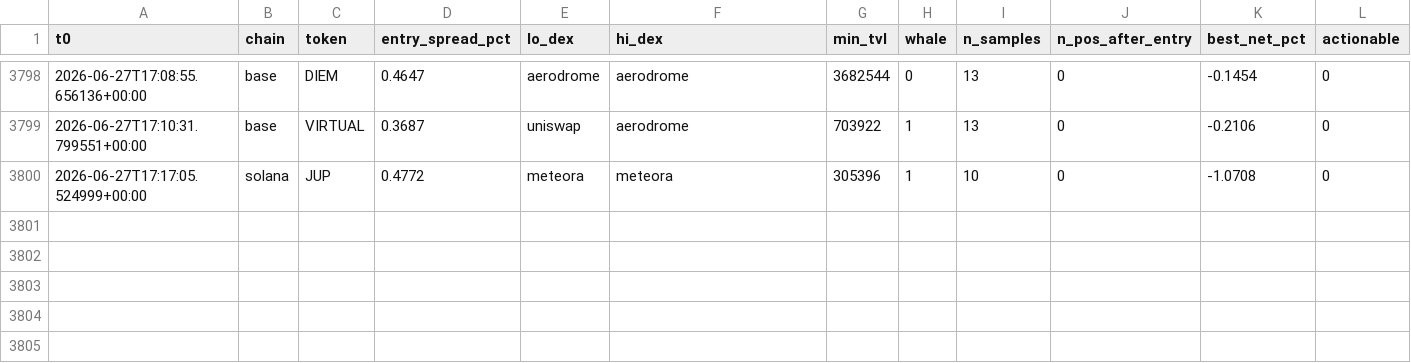
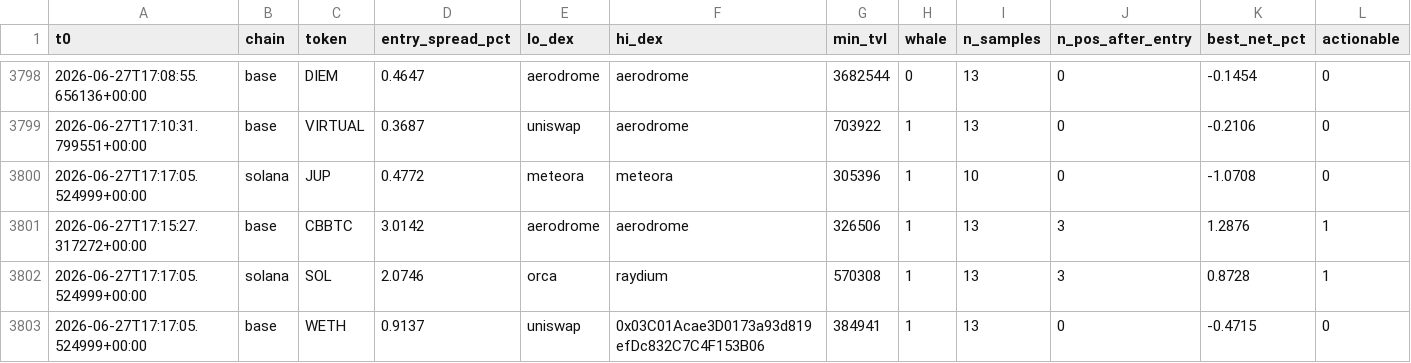
Before and after one commit to bagstreet/test, a CSV file: state/paper_exec_log.csv, drawn as a sheet; only a part is shown, gaps mark what is left out; the diff names each change by its address in the sheet, - before the commit and + after, or states it on an @@ line.

```diff
--- a/state/paper_exec_log.csv
+++ b/state/paper_exec_log.csv
+row 3801: 2026-06-27T17:15:27.317272+00:00 | base | CBBTC | 3.0142 | aerodrome | aerodrome | 326506 | 1 | 13 | 3 | 1.2876 | 1
+row 3802: 2026-06-27T17:17:05.524999+00:00 | solana | SOL | 2.0746 | orca | raydium | 570308 | 1 | 13 | 3 | 0.8728 | 1
+row 3803: 2026-06-27T17:17:05.524999+00:00 | base | WETH | 0.9137 | uniswap | 0x03C01Acae3D0173a93d819efDc832C7C4F153B06 | 384941 | 1 | 13 | 0 | -0.4715 | 0
```
Also changed, not shown: 3 other files.
